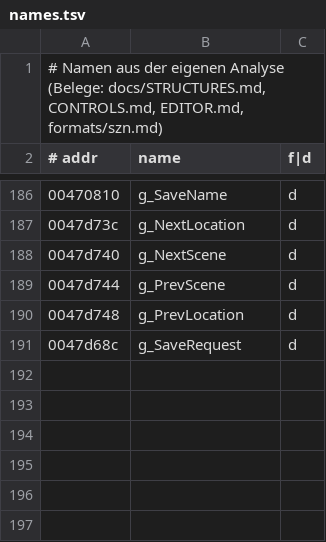
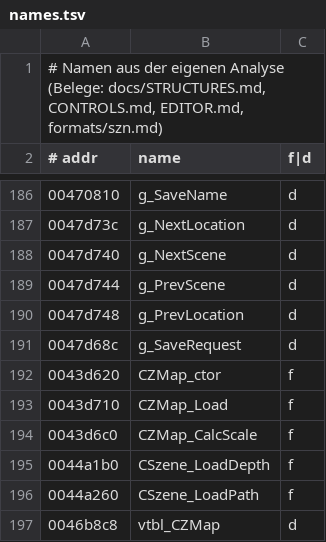
Before and after one commit to Taktloss/RentaHeroNativ, a TSV file: docs/symbols/names.tsv, drawn as a sheet; only a part is shown, gaps mark what is left out.

```diff
--- a/docs/symbols/names.tsv
+++ b/docs/symbols/names.tsv
@@ -191 +191,7 @@
 0047d68c	g_SaveRequest	d
+0043d620	CZMap_ctor	f
+0043d710	CZMap_Load	f
+0043d6c0	CZMap_CalcScale	f
+0044a1b0	CSzene_LoadDepth	f
+0044a260	CSzene_LoadPath	f
+0046b8c8	vtbl_CZMap	d
```
Also changed, not shown: 4 other files.
